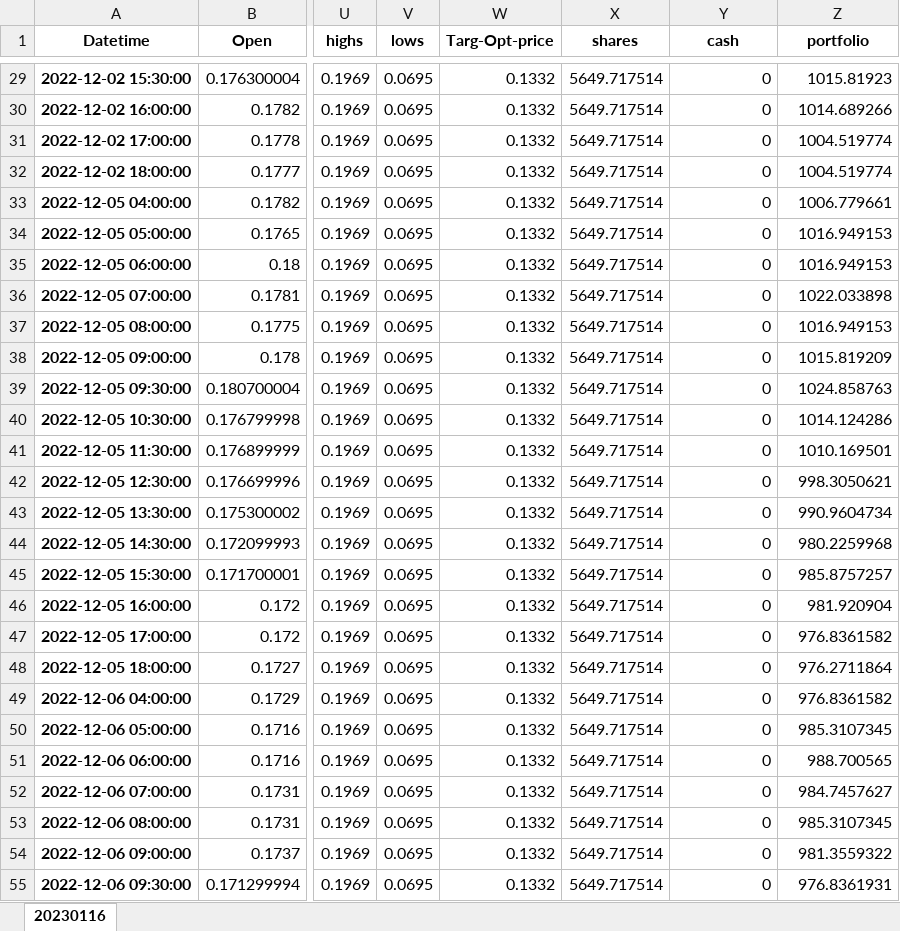
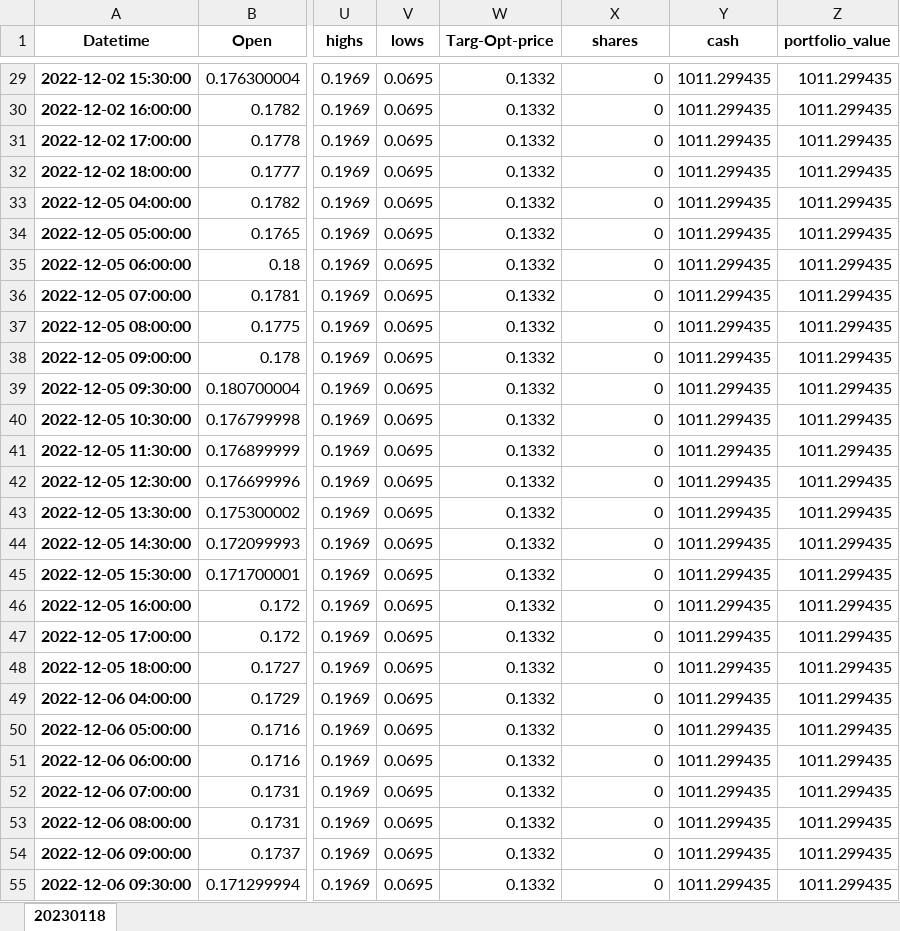
Before and after one commit to akt231/qflTradeBot, an Excel workbook: results/xela.xlsx, sheet 20230118, drawn as a sheet; only a part is shown, gaps mark what is left out; values as stored, in another font and other column widths than the file's, no borders; the diff covers the shown part only; the diff names each change by its address in the sheet, - before the commit and + after, or states it on an @@ line.

```diff
--- a/results/xela.xlsx (sheet 20230118)
+++ b/results/xela.xlsx (sheet 20230118)
-sheet tab: 20230116
+sheet tab: 20230118
-Z1: portfolio
+Z1: portfolio_value
-X29:X55 (shares): 5649.717514
+X29:X55 (shares): 0
-Y29:Y55 (cash): 0
+Y29:Y55 (cash): 1011.299435
-Z29 (portfolio_value): 1015.81923
+Z29 (portfolio_value): 1011.299435
-Z30 (portfolio_value): 1014.689266
+Z30 (portfolio_value): 1011.299435
-Z31:Z32 (portfolio_value): 1004.519774
+Z31:Z32 (portfolio_value): 1011.299435
-Z33 (portfolio_value): 1006.779661
+Z33 (portfolio_value): 1011.299435
-Z34:Z35 (portfolio_value): 1016.949153
+Z34:Z35 (portfolio_value): 1011.299435
-Z36 (portfolio_value): 1022.033898
+Z36 (portfolio_value): 1011.299435
-Z37 (portfolio_value): 1016.949153
+Z37 (portfolio_value): 1011.299435
-Z38 (portfolio_value): 1015.819209
+Z38 (portfolio_value): 1011.299435
-Z39 (portfolio_value): 1024.858763
+Z39 (portfolio_value): 1011.299435
-Z40 (portfolio_value): 1014.124286
+Z40 (portfolio_value): 1011.299435
-Z41 (portfolio_value): 1010.169501
+Z41 (portfolio_value): 1011.299435
-Z42 (portfolio_value): 998.3050621
+Z42 (portfolio_value): 1011.299435
-Z43 (portfolio_value): 990.9604734
+Z43 (portfolio_value): 1011.299435
-Z44 (portfolio_value): 980.2259968
+Z44 (portfolio_value): 1011.299435
-Z45 (portfolio_value): 985.8757257
+Z45 (portfolio_value): 1011.299435
-Z46 (portfolio_value): 981.920904
+Z46 (portfolio_value): 1011.299435
-Z47 (portfolio_value): 976.8361582
+Z47 (portfolio_value): 1011.299435
-Z48 (portfolio_value): 976.2711864
+Z48 (portfolio_value): 1011.299435
-Z49 (portfolio_value): 976.8361582
+Z49 (portfolio_value): 1011.299435
-Z50 (portfolio_value): 985.3107345
+Z50 (portfolio_value): 1011.299435
-Z51 (portfolio_value): 988.700565
+Z51 (portfolio_value): 1011.299435
-Z52 (portfolio_value): 984.7457627
+Z52 (portfolio_value): 1011.299435
-Z53 (portfolio_value): 985.3107345
+Z53 (portfolio_value): 1011.299435
-Z54 (portfolio_value): 981.3559322
+Z54 (portfolio_value): 1011.299435
-Z55 (portfolio_value): 976.8361931
+Z55 (portfolio_value): 1011.299435
```
Also changed, not shown: 1286 edited cells elsewhere in this sheet, results/nvos.xlsx, results/otrk.xlsx, 1 other file.
